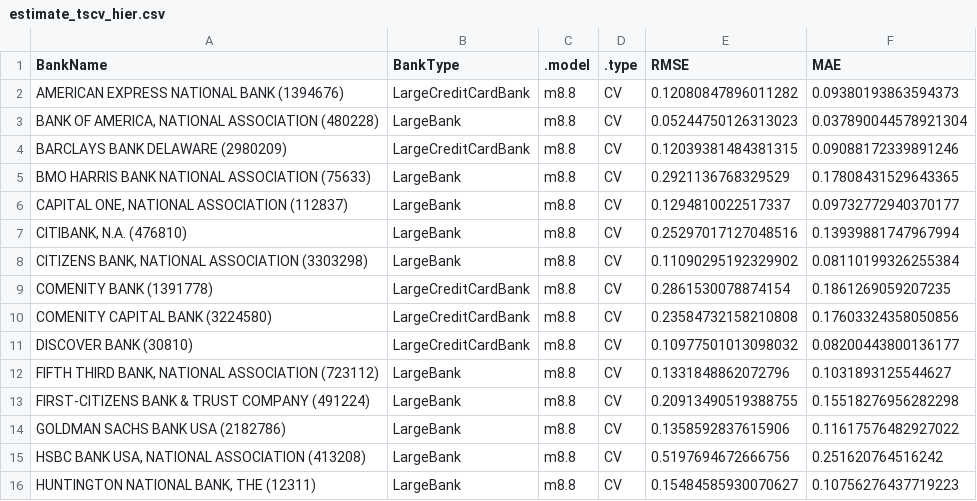
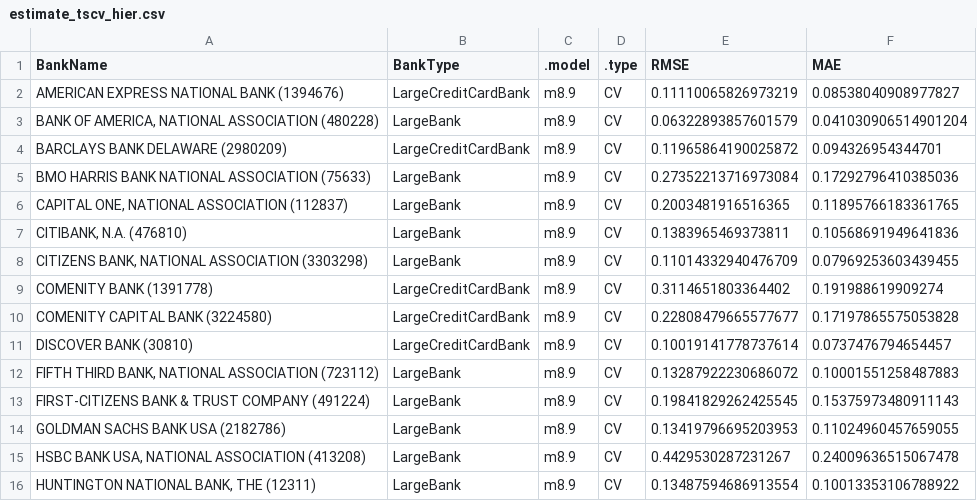
Before and after one commit to kd455/USCreditCard, a CSV file: data/results/tscv/estimate_tscv_hier.csv, drawn as a sheet; only a part is shown; the diff covers the shown part only.

```diff
--- a/data/results/tscv/estimate_tscv_hier.csv
+++ b/data/results/tscv/estimate_tscv_hier.csv
@@ -1,16 +1,16 @@
 BankName,BankType,.model,.type,RMSE,MAE
-AMERICAN EXPRESS NATIONAL BANK (1394676),LargeCreditCardBank,m8.8,CV,0.12080847896011282,0.09380193863594373
-"BANK OF AMERICA, NATIONAL ASSOCIATION (480228)",LargeBank,m8.8,CV,0.05244750126313023,0.037890044578921304
-BARCLAYS BANK DELAWARE (2980209),LargeCreditCardBank,m8.8,CV,0.12039381484381315,0.09088172339891246
-BMO HARRIS BANK NATIONAL ASSOCIATION (75633),LargeBank,m8.8,CV,0.2921136768329529,0.17808431529643365
-"CAPITAL ONE, NATIONAL ASSOCIATION (112837)",LargeBank,m8.8,CV,0.1294810022517337,0.09732772940370177
-"CITIBANK, N.A. (476810)",LargeBank,m8.8,CV,0.25297017127048516,0.13939881747967994
-"CITIZENS BANK, NATIONAL ASSOCIATION (3303298)",LargeBank,m8.8,CV,0.11090295192329902,0.08110199326255384
-COMENITY BANK (1391778),LargeCreditCardBank,m8.8,CV,0.2861530078874154,0.1861269059207235
-COMENITY CAPITAL BANK (3224580),LargeCreditCardBank,m8.8,CV,0.23584732158210808,0.17603324358050856
-DISCOVER BANK (30810),LargeCreditCardBank,m8.8,CV,0.10977501013098032,0.08200443800136177
-"FIFTH THIRD BANK, NATIONAL ASSOCIATION (723112)",LargeBank,m8.8,CV,0.1331848862072796,0.1031893125544627
-FIRST-CITIZENS BANK & TRUST COMPANY (491224),LargeBank,m8.8,CV,0.20913490519388755,0.15518276956282298
-GOLDMAN SACHS BANK USA (2182786),LargeBank,m8.8,CV,0.1358592837615906,0.11617576482927022
-"HSBC BANK USA, NATIONAL ASSOCIATION (413208)",LargeBank,m8.8,CV,0.5197694672666756,0.251620764516242
-"HUNTINGTON NATIONAL BANK, THE (12311)",LargeBank,m8.8,CV,0.15484585930070627,0.10756276437719223
+AMERICAN EXPRESS NATIONAL BANK (1394676),LargeCreditCardBank,m8.9,CV,0.11110065826973219,0.08538040908977827
+"BANK OF AMERICA, NATIONAL ASSOCIATION (480228)",LargeBank,m8.9,CV,0.06322893857601579,0.041030906514901204
+BARCLAYS BANK DELAWARE (2980209),LargeCreditCardBank,m8.9,CV,0.11965864190025872,0.094326954344701
+BMO HARRIS BANK NATIONAL ASSOCIATION (75633),LargeBank,m8.9,CV,0.27352213716973084,0.17292796410385036
+"CAPITAL ONE, NATIONAL ASSOCIATION (112837)",LargeBank,m8.9,CV,0.2003481916516365,0.11895766183361765
+"CITIBANK, N.A. (476810)",LargeBank,m8.9,CV,0.1383965469373811,0.10568691949641836
+"CITIZENS BANK, NATIONAL ASSOCIATION (3303298)",LargeBank,m8.9,CV,0.11014332940476709,0.07969253603439455
+COMENITY BANK (1391778),LargeCreditCardBank,m8.9,CV,0.3114651803364402,0.191988619909274
+COMENITY CAPITAL BANK (3224580),LargeCreditCardBank,m8.9,CV,0.22808479665577677,0.17197865575053828
+DISCOVER BANK (30810),LargeCreditCardBank,m8.9,CV,0.10019141778737614,0.0737476794654457
+"FIFTH THIRD BANK, NATIONAL ASSOCIATION (723112)",LargeBank,m8.9,CV,0.13287922230686072,0.10001551258487883
+FIRST-CITIZENS BANK & TRUST COMPANY (491224),LargeBank,m8.9,CV,0.19841829262425545,0.15375973480911143
+GOLDMAN SACHS BANK USA (2182786),LargeBank,m8.9,CV,0.13419796695203953,0.11024960457659055
+"HSBC BANK USA, NATIONAL ASSOCIATION (413208)",LargeBank,m8.9,CV,0.4429530287231267,0.24009636515067478
+"HUNTINGTON NATIONAL BANK, THE (12311)",LargeBank,m8.9,CV,0.13487594686913554,0.10013353106788922
```
Also changed, not shown: 39 edited cells elsewhere in this file, 1 other file.
